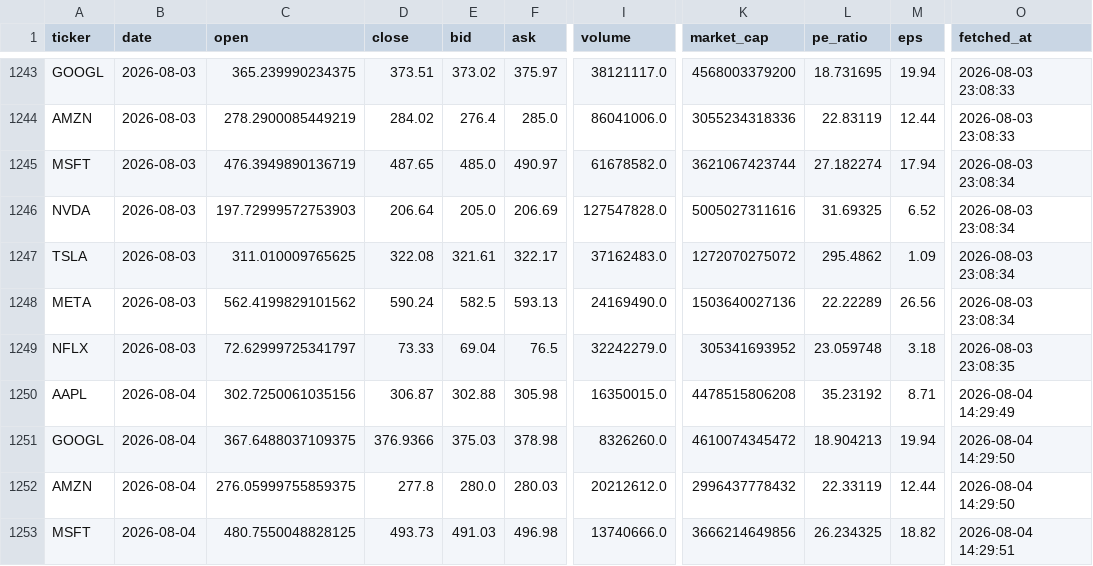
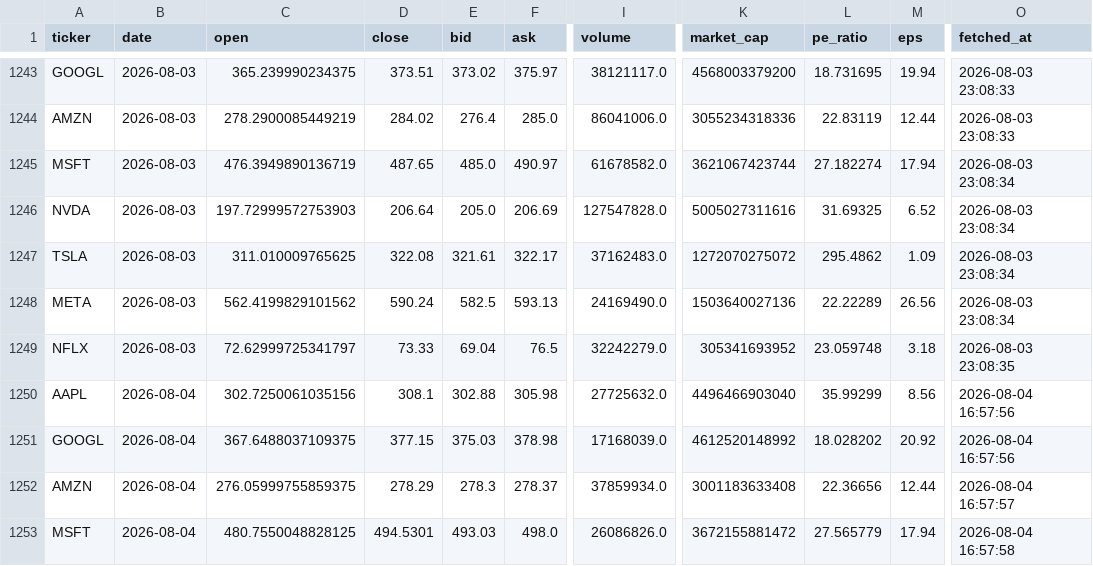
Before and after one commit to Kasuba-phani/stock-sentiment-tracker, a CSV file: data/stock_data_summary.csv, drawn as a sheet; only a part is shown, gaps mark what is left out; the diff covers the shown part only; the diff names each change by its address in the sheet, - before the commit and + after, or states it on an @@ line.

```diff
--- a/data/stock_data_summary.csv
+++ b/data/stock_data_summary.csv
-D1250 (close): 306.87
+D1250 (close): 308.1
-I1250 (volume): 16350015.0
+I1250 (volume): 27725632.0
-K1250 (market_cap): 4478515806208
+K1250 (market_cap): 4496466903040
-L1250 (pe_ratio): 35.23192
+L1250 (pe_ratio): 35.99299
-M1250 (eps): 8.71
+M1250 (eps): 8.56
-O1250 (fetched_at): 2026-08-04 14:29:49
+O1250 (fetched_at): 2026-08-04 16:57:56
-D1251 (close): 376.9366
+D1251 (close): 377.15
-I1251 (volume): 8326260.0
+I1251 (volume): 17168039.0
-K1251 (market_cap): 4610074345472
+K1251 (market_cap): 4612520148992
-L1251 (pe_ratio): 18.904213
+L1251 (pe_ratio): 18.028202
-M1251 (eps): 19.94
+M1251 (eps): 20.92
-O1251 (fetched_at): 2026-08-04 14:29:50
+O1251 (fetched_at): 2026-08-04 16:57:56
-D1252 (close): 277.8
+D1252 (close): 278.29
-E1252 (bid): 280.0
+E1252 (bid): 278.3
-F1252 (ask): 280.03
+F1252 (ask): 278.37
-I1252 (volume): 20212612.0
+I1252 (volume): 37859934.0
-K1252 (market_cap): 2996437778432
+K1252 (market_cap): 3001183633408
-L1252 (pe_ratio): 22.33119
+L1252 (pe_ratio): 22.36656
-O1252 (fetched_at): 2026-08-04 14:29:50
+O1252 (fetched_at): 2026-08-04 16:57:57
-D1253 (close): 493.73
+D1253 (close): 494.5301
-E1253 (bid): 491.03
+E1253 (bid): 493.03
-F1253 (ask): 496.98
+F1253 (ask): 498.0
-I1253 (volume): 13740666.0
+I1253 (volume): 26086826.0
-K1253 (market_cap): 3666214649856
+K1253 (market_cap): 3672155881472
-L1253 (pe_ratio): 26.234325
+L1253 (pe_ratio): 27.565779
-M1253 (eps): 18.82
+M1253 (eps): 17.94
-O1253 (fetched_at): 2026-08-04 14:29:51
+O1253 (fetched_at): 2026-08-04 16:57:58
```
Also changed, not shown: 29 edited cells elsewhere in this file, data/raw_news/news_20260804.csv.
